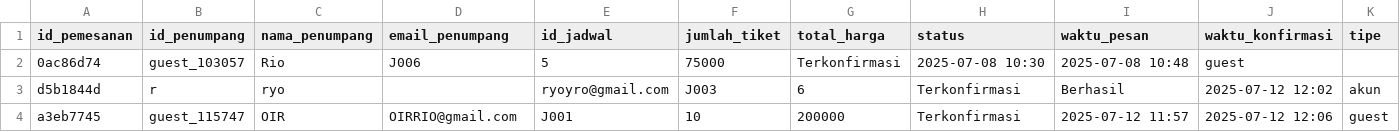
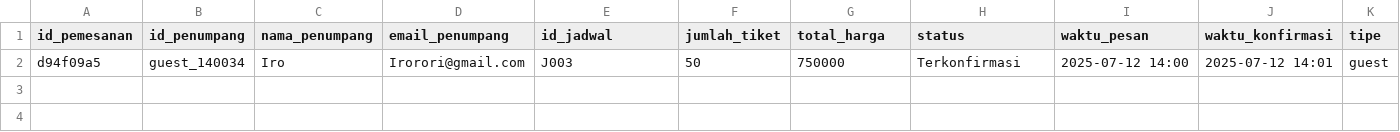
Before and after one commit to iori-28/ShinkansenTiketManager_IORI, a CSV file: database/pemesanan_terkonfirmasi.csv, drawn as a sheet; removed rows and columns are numbered as before the commit, all else as after; the diff names each change by its address in the sheet, - before the commit and + after, or states it on an @@ line.

```diff
--- a/database/pemesanan_terkonfirmasi.csv
+++ b/database/pemesanan_terkonfirmasi.csv
-row 2: 0ac86d74 | guest_103057 | Rio | J006 | 5 | 75000 | Terkonfirmasi | 2025-07-08 10:30 | 2025-07-08 10:48 | guest
-row 3: d5b1844d | r | ryo |  | ryoyro@gmail.com | J003 | 6 | Terkonfirmasi | Berhasil | 2025-07-12 12:02 | akun
-row 4: a3eb7745 | guest_115747 | OIR | OIRRIO@gmail.com | J001 | 10 | 200000 | Terkonfirmasi | 2025-07-12 11:57 | 2025-07-12 12:06 | guest
+row 2: d94f09a5 | guest_140034 | Iro | Irorori@gmail.com | J003 | 50 | 750000 | Terkonfirmasi | 2025-07-12 14:00 | 2025-07-12 14:01 | guest
```
Also changed, not shown: database/akun_user.csv, database/jadwal.csv, 11 other files.
